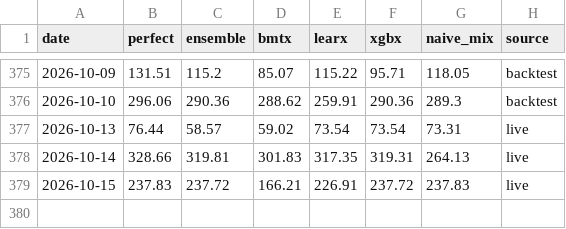
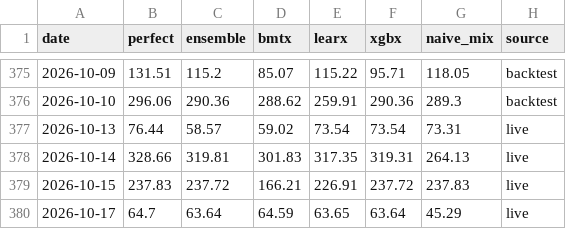
Before and after one commit to jacobazu/dk1-price-forecasting, a CSV file: results/battery_daily.csv, drawn as a sheet; only a part is shown, gaps mark what is left out; the diff names each change by its address in the sheet, - before the commit and + after, or states it on an @@ line.

```diff
--- a/results/battery_daily.csv
+++ b/results/battery_daily.csv
+row 380: 2026-10-17 | 64.7 | 63.64 | 64.59 | 63.65 | 63.64 | 45.29 | live
```
Also changed, not shown: forecasts/forecasts_live.csv, live/prices_dk1_live.csv, 19 other files.
